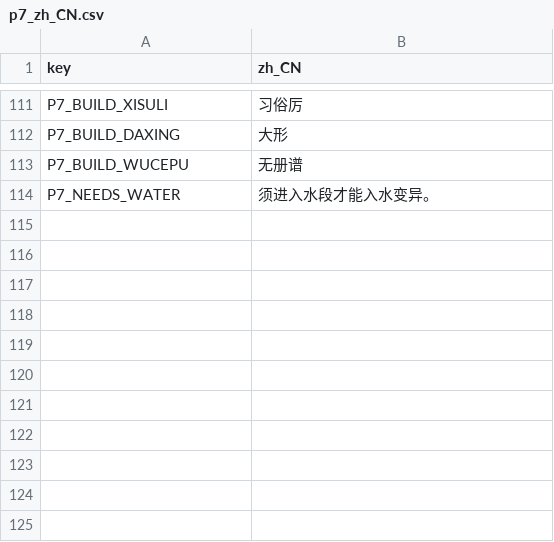
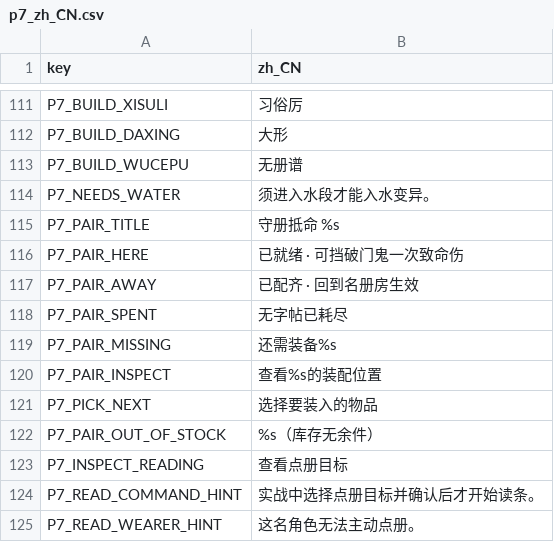
Before and after one commit to gh393872102/ye-ci-game, a CSV file: data/strings/p7_zh_CN.csv, drawn as a sheet; only a part is shown, gaps mark what is left out; the diff names each change by its address in the sheet, - before the commit and + after, or states it on an @@ line.

```diff
--- a/data/strings/p7_zh_CN.csv
+++ b/data/strings/p7_zh_CN.csv
+row 115: P7_PAIR_TITLE | 守册抵命 %s
+row 116: P7_PAIR_HERE | 已就绪 · 可挡破门鬼一次致命伤
+row 117: P7_PAIR_AWAY | 已配齐 · 回到名册房生效
+row 118: P7_PAIR_SPENT | 无字帖已耗尽
+row 119: P7_PAIR_MISSING | 还需装备%s
+row 120: P7_PAIR_INSPECT | 查看%s的装配位置
+row 121: P7_PICK_NEXT | 选择要装入的物品
+row 122: P7_PAIR_OUT_OF_STOCK | %s（库存无余件）
+row 123: P7_INSPECT_READING | 查看点册目标
+row 124: P7_READ_COMMAND_HINT | 实战中选择点册目标并确认后才开始读条。
+row 125: P7_READ_WEARER_HINT | 这名角色无法主动点册。
```
Also changed, not shown: 35 other files.
